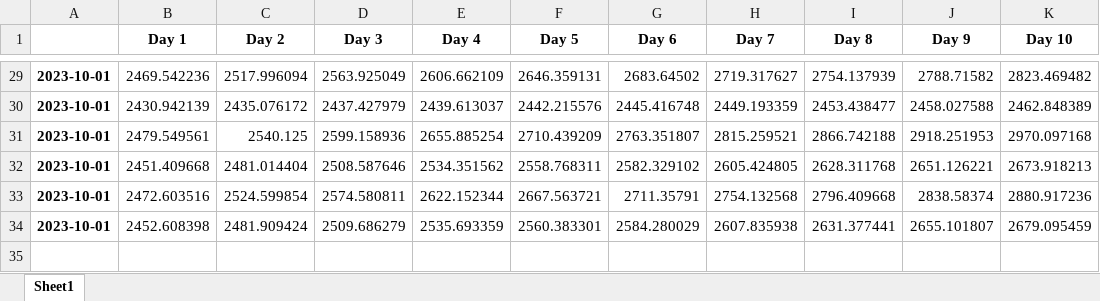
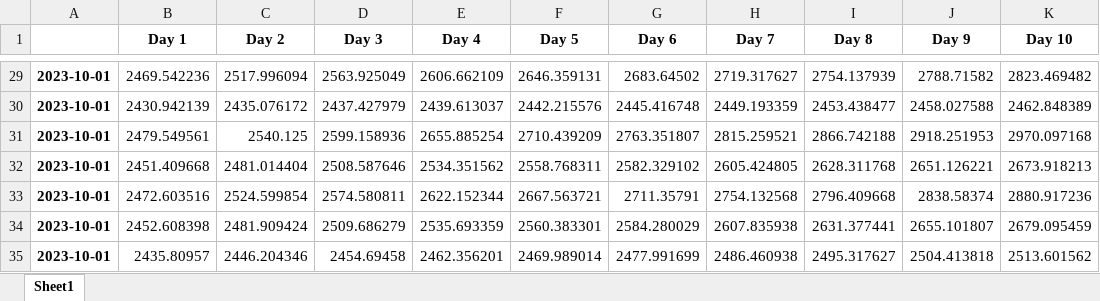
Before and after one commit to rohan472000/reliance-stock-price-prediction-LSTM, an Excel workbook: predicted_prices.xlsx, sheet Sheet1, drawn as a sheet; only a part is shown, gaps mark what is left out; values as stored, in another font and other column widths than the file's, no borders; the diff names each change by its address in the sheet, - before the commit and + after, or states it on an @@ line.

```diff
--- a/predicted_prices.xlsx (sheet Sheet1)
+++ b/predicted_prices.xlsx (sheet Sheet1)
+row 35: 2023-10-01 | 2435.80957 | 2446.204346 | 2454.69458 | 2462.356201 | 2469.989014 | 2477.991699 | 2486.460938 | 2495.317627 | 2504.413818 | 2513.601562
```
